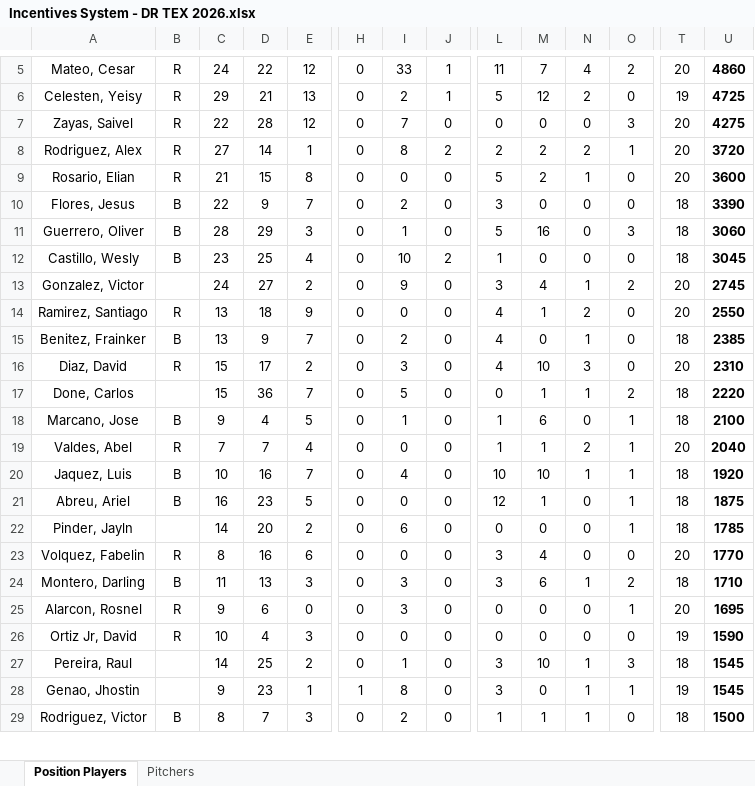
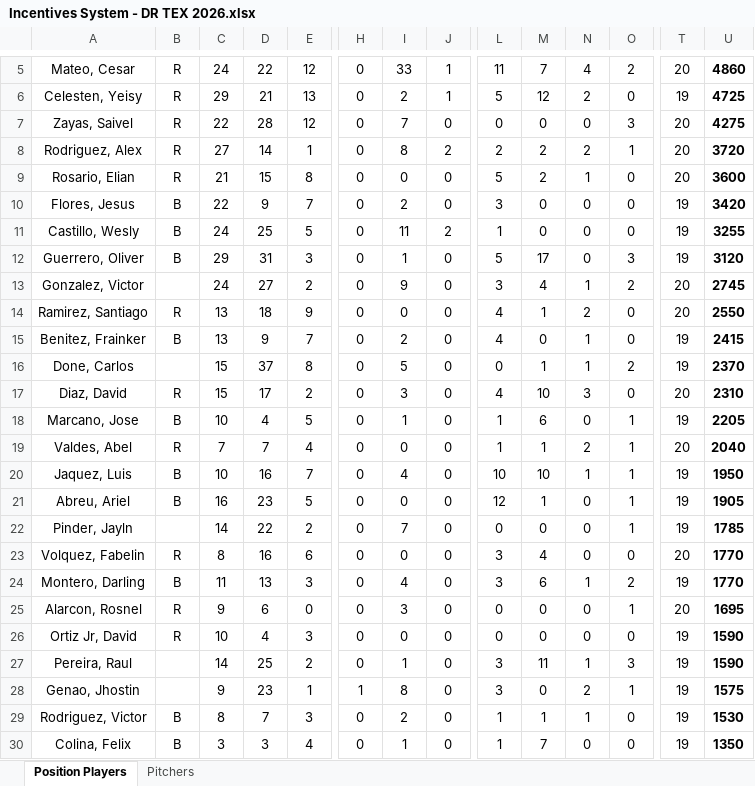
Before and after one commit to AlfredoGIIB/rangers-incentive-league, an Excel workbook: Incentives System - DR TEX 2026.xlsx, sheet Position Players, drawn as a sheet; only a part is shown, gaps mark what is left out; values as stored, in another font and other column widths than the file's, no borders; charts and pictures and conditional formats not drawn; removed rows and columns are numbered as before the commit, all else as after; rows hold the shown columns only; the diff covers the shown part only; the diff names each change by its address in the sheet, - before the commit and + after, or states it on an @@ line.

```diff
--- a/Incentives System - DR TEX 2026.xlsx (sheet Position Players)
+++ b/Incentives System - DR TEX 2026.xlsx (sheet Position Players)
-T10: 18
+T10: 19
-U10: 3390
+U10: 3420
+row 11: Castillo, Wesly | B | 24 | 25 | 5 | 0 | 11 | 2 | 1 | 0 | 0 | 0 | 19 | 3255
-C12: 28
+C12: 29
-D12: 29
+D12: 31
-M12: 16
+M12: 17
-T12: 18
+T12: 19
-U12: 3060
+U12: 3120
-row 12: Castillo, Wesly | B | 23 | 25 | 4 | 0 | 10 | 2 | 1 | 0 | 0 | 0 | 18 | 3045
-T15: 18
+T15: 19
-U15: 2385
+U15: 2415
+row 16: Done, Carlos | B | 15 | 37 | 8 | 0 | 5 | 0 | 0 | 1 | 1 | 2 | 19 | 2370
-row 17: Done, Carlos | B | 15 | 36 | 7 | 0 | 5 | 0 | 0 | 1 | 1 | 2 | 18 | 2220
-C18: 9
+C18: 10
-T18: 18
+T18: 19
-U18: 2100
+U18: 2205
-T20:T22: 18
+T20:T22: 19
-U20: 1920
+U20: 1950
-U21: 1875
+U21: 1905
-D22: 20
+D22: 22
-I22: 6
+I22: 7
-I24: 3
+I24: 4
-T24: 18
+T24: 19
-U24: 1710
+U24: 1770
-M27: 10
+M27: 11
-T27: 18
+T27: 19
-U27: 1545
+U27: 1590
-N28: 1
+N28: 2
-U28: 1545
+U28: 1575
-T29: 18
+T29: 19
-U29: 1500
+U29: 1530
+row 30: Colina, Felix | B | 3 | 3 | 4 | 0 | 1 | 0 | 1 | 7 | 0 | 0 | 19 | 1350
```
Also changed, not shown: 1 removed row and 8 edited cells elsewhere in this sheet, sheet Pitchers, formulas that keep their value.
